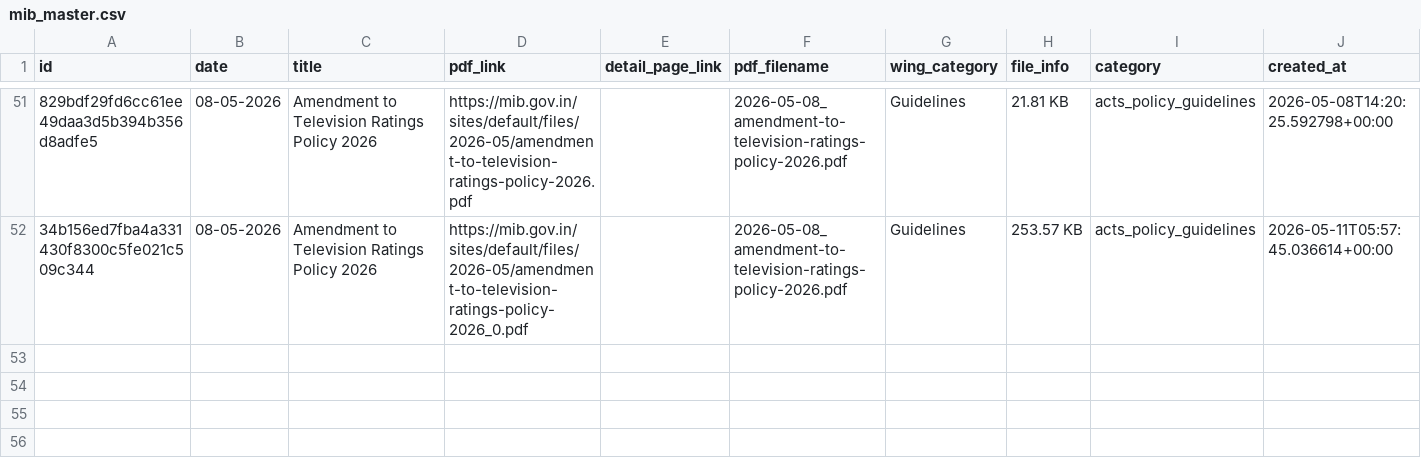
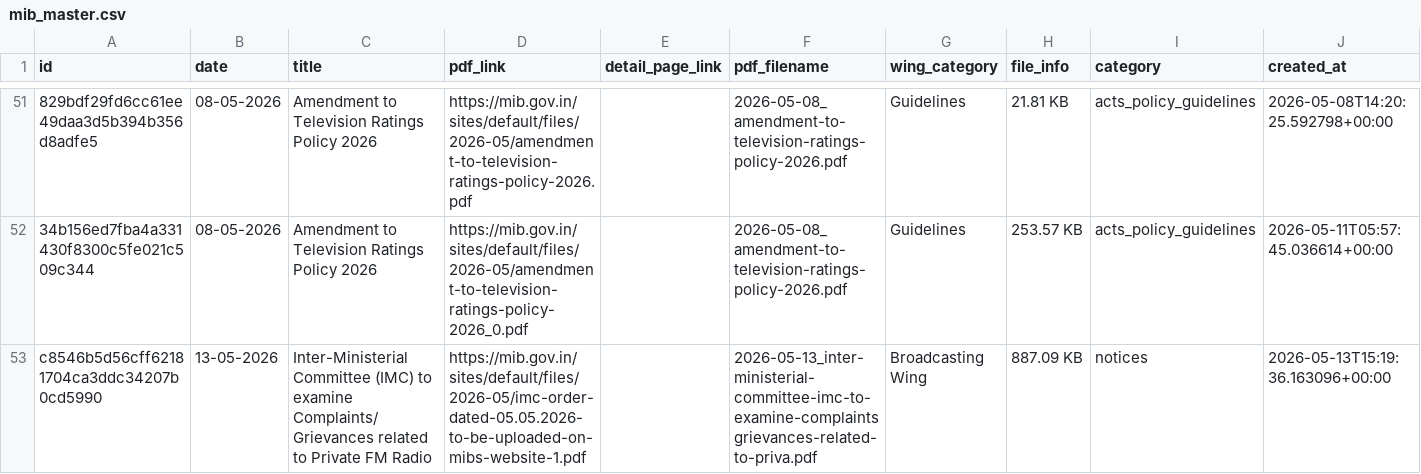
Before and after one commit to Legaltech-TL/trilegal-regulatory-updates, a CSV file: data/mib_master.csv, drawn as a sheet; only a part is shown, gaps mark what is left out; the diff names each change by its address in the sheet, - before the commit and + after, or states it on an @@ line.

```diff
--- a/data/mib_master.csv
+++ b/data/mib_master.csv
+row 53: c8546b5d56cff62181704ca3ddc34207b0cd5990 | 13-05-2026 | Inter-Ministerial Committee (IMC) to examine Complaints/Grievances related to Private FM Radio | https://mib.gov.in/sites/default/files/2026-05/imc-order-dated-05.05.2026-to-be-uploaded-on-mibs-website-1.pdf |  | 2026-05-13_inter-ministerial-committee-imc-to-examine-complaintsgrievances-related-to-priva.pdf | Broadcasting Wing | 887.09 KB | notices | 2026-05-13T15:19:36.163096+00:00
```
Also changed, not shown: 1 other file.
